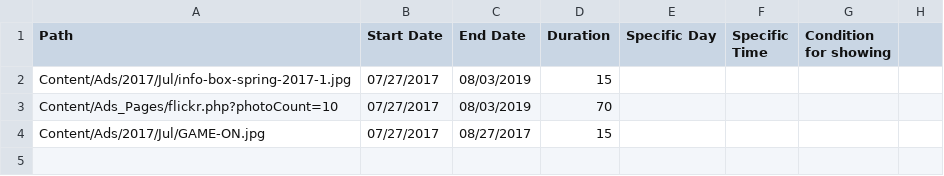
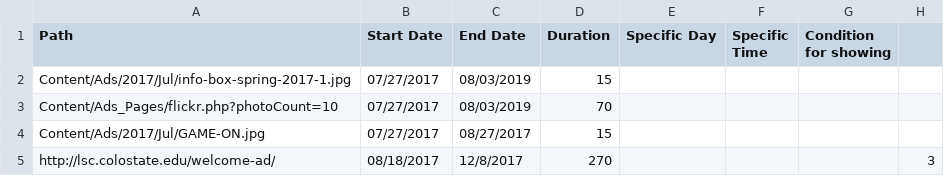
Before and after one commit to JustZack/WebAdvertising, a CSV file: CMS/Players/Groups/CampusInfo/AdContent-info.csv, drawn as a sheet; the diff names each change by its address in the sheet, - before the commit and + after, or states it on an @@ line.

```diff
--- a/CMS/Players/Groups/CampusInfo/AdContent-info.csv
+++ b/CMS/Players/Groups/CampusInfo/AdContent-info.csv
+row 5: http://lsc.colostate.edu/welcome-ad/ | 08/18/2017 | 12/8/2017 | 270 |  |  |  | 3
```
Also changed, not shown: CMS/Players/Groups/Ads/AdContent-info.csv, 14 other files.
